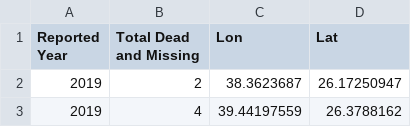
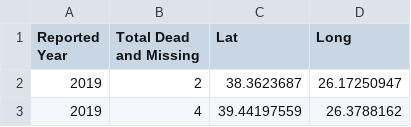
Before and after one commit to vanessaaleung/rawdata, a CSV file: MissingMigrants-Global-2019-03-29T18-36-07.csv, drawn as a sheet; only a part is shown.

Commit message:
Add files via upload

```diff
--- a/MissingMigrants-Global-2019-03-29T18-36-07.csv
+++ b/MissingMigrants-Global-2019-03-29T18-36-07.csv
@@ -1,2 +1,2 @@
-Reported Year,Total Dead and Missing,Lon,Lat
+Reported Year,Total Dead and Missing,Lat,Long
 2019,2,38.3623687,26.17250947
```
